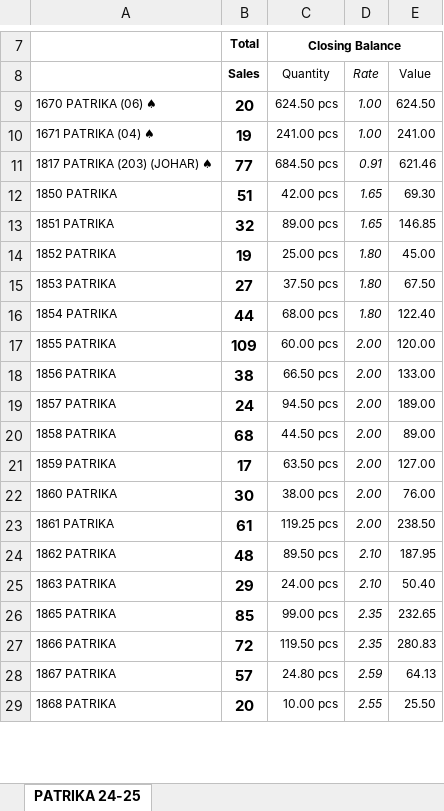
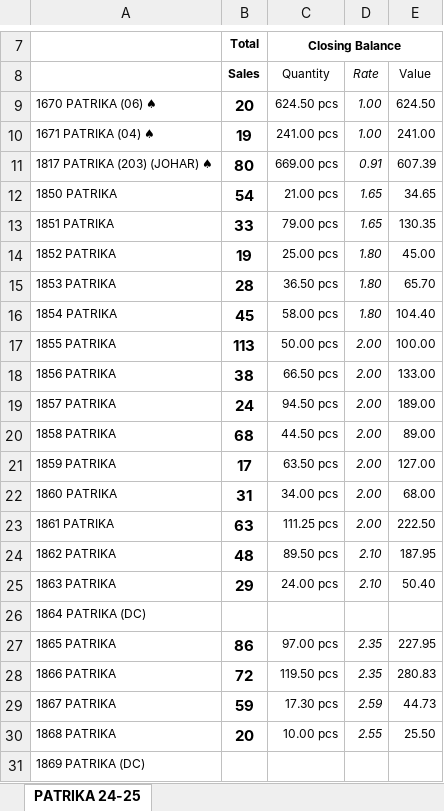
Before and after one commit to jyoti-creative-cards/jyoti-cards-stock-management-streamlit-app, an Excel workbook: StkSum_new.xlsx, sheet PATRIKA 24-25, drawn as a sheet; only a part is shown, gaps mark what is left out; values as stored, in another font and other column widths than the file's, no borders; addresses are those after the commit; the diff covers the shown part only; the diff names each change by its address in the sheet, - before the commit and + after, or states it on an @@ line.

Commit message:
stock updated by raj time 12:59

```diff
--- a/StkSum_new.xlsx (sheet PATRIKA 24-25)
+++ b/StkSum_new.xlsx (sheet PATRIKA 24-25)
-B11 (Sales): 77
+B11 (Sales): 80
-C11 (Quantity): 684.50 pcs
+C11 (Quantity): 669.00 pcs
-E11 (Value): 621.46
+E11 (Value): 607.39
-B12 (Sales): 51
+B12 (Sales): 54
-C12 (Quantity): 42.00 pcs
+C12 (Quantity): 21.00 pcs
-E12 (Value): 69.30
+E12 (Value): 34.65
-B13 (Sales): 32
+B13 (Sales): 33
-C13 (Quantity): 89.00 pcs
+C13 (Quantity): 79.00 pcs
-E13 (Value): 146.85
+E13 (Value): 130.35
-B15 (Sales): 27
+B15 (Sales): 28
-C15 (Quantity): 37.50 pcs
+C15 (Quantity): 36.50 pcs
-E15 (Value): 67.50
+E15 (Value): 65.70
-B16 (Sales): 44
+B16 (Sales): 45
-C16 (Quantity): 68.00 pcs
+C16 (Quantity): 58.00 pcs
-E16 (Value): 122.40
+E16 (Value): 104.40
-B17 (Sales): 109
+B17 (Sales): 113
-C17 (Quantity): 60.00 pcs
+C17 (Quantity): 50.00 pcs
-E17 (Value): 120.00
+E17 (Value): 100.00
-B22 (Sales): 30
+B22 (Sales): 31
-C22 (Quantity): 38.00 pcs
+C22 (Quantity): 34.00 pcs
-E22 (Value): 76.00
+E22 (Value): 68.00
-B23 (Sales): 61
+B23 (Sales): 63
-C23 (Quantity): 119.25 pcs
+C23 (Quantity): 111.25 pcs
-E23 (Value): 238.50
+E23 (Value): 222.50
+row 26: 1864 PATRIKA (DC)
-B27 (Sales): 85
+B27 (Sales): 86
-C27 (Quantity): 99.00 pcs
+C27 (Quantity): 97.00 pcs
-E27 (Value): 232.65
+E27 (Value): 227.95
-B29 (Sales): 57
+B29 (Sales): 59
-C29 (Quantity): 24.80 pcs
+C29 (Quantity): 17.30 pcs
-E29 (Value): 64.13
+E29 (Value): 44.73
+row 31: 1869 PATRIKA (DC)
```
Also changed, not shown: 75 added rows, 2 removed rows and 403 edited cells elsewhere in this sheet.
